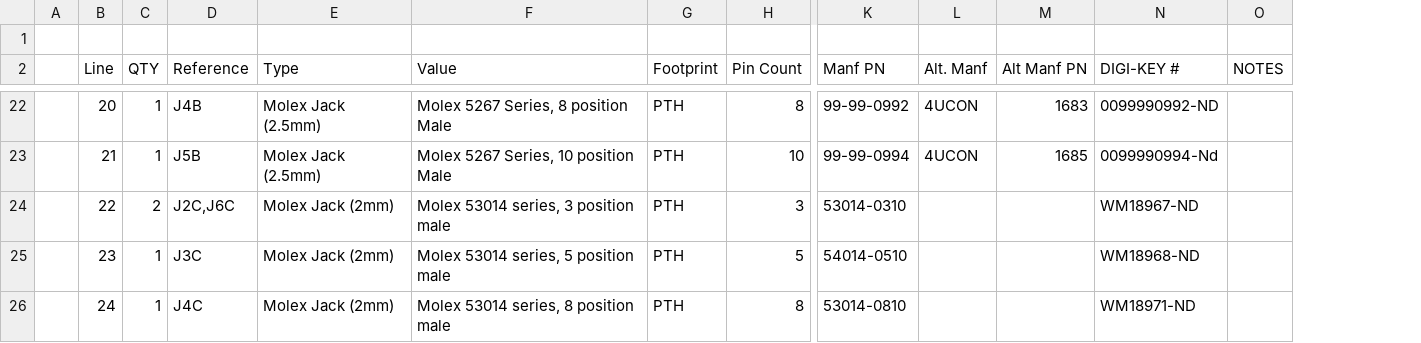
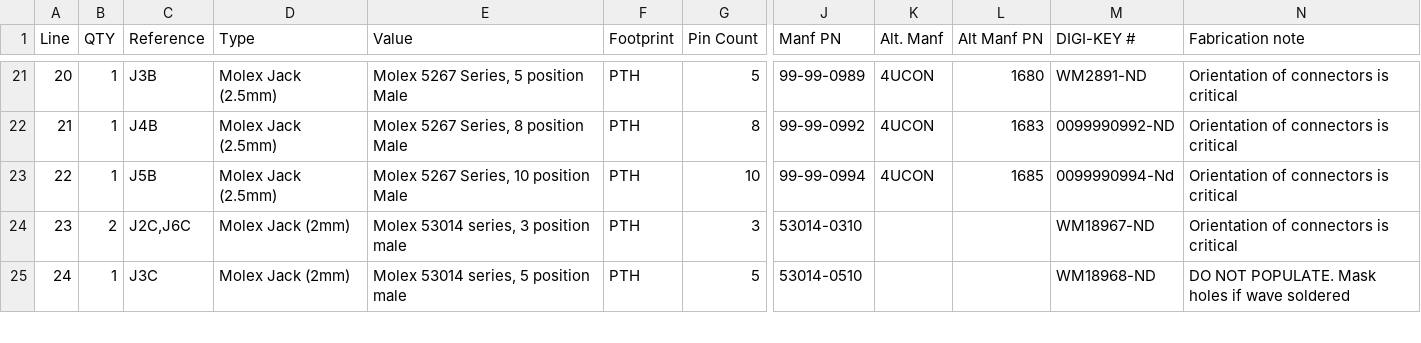
Before and after one commit to AllYarnsAreBeautiful/ayab-hardware, a CSV file: Shieldv2x/assembly/ayab_rs_oshw.csv, drawn as a sheet; only a part is shown, gaps mark what is left out; removed rows and columns are numbered as before the commit, all else as after; rows hold the shown columns only; the diff covers the shown part only; the diff names each change by its address in the sheet, - before the commit and + after, or states it on an @@ line.

```diff
--- a/Shieldv2x/assembly/ayab_rs_oshw.csv
+++ b/Shieldv2x/assembly/ayab_rs_oshw.csv
-column A, empty
-column O (NOTES), empty
+column N (Fabrication note), rows 21-25: Orientation of connectors is critical | Orientation of connectors is critical | Orientation of connectors is critical | Orientation of connectors is critical | DO NOT POPULATE. Mask holes if wave soldered
-row 1: (empty)
-C21 (Reference): J4B
+C21 (Reference): J3B
-E21 (Value): Molex 5267 Series, 8 position Male
+E21 (Value): Molex 5267 Series, 5 position Male
-G21 (Pin Count): 8
+G21 (Pin Count): 5
-J21 (Manf PN): 99-99-0992
+J21 (Manf PN): 99-99-0989
-L21 (Alt Manf PN): 1683
+L21 (Alt Manf PN): 1680
-M21 (DIGI-KEY #): 0099990992-ND
+M21 (DIGI-KEY #): WM2891-ND
-C22 (Reference): J5B
+C22 (Reference): J4B
-E22 (Value): Molex 5267 Series, 10 position Male
+E22 (Value): Molex 5267 Series, 8 position Male
-G22 (Pin Count): 10
+G22 (Pin Count): 8
-J22 (Manf PN): 99-99-0994
+J22 (Manf PN): 99-99-0992
-L22 (Alt Manf PN): 1685
+L22 (Alt Manf PN): 1683
-M22 (DIGI-KEY #): 0099990994-Nd
+M22 (DIGI-KEY #): 0099990992-ND
-B23 (QTY): 2
+B23 (QTY): 1
-C23 (Reference): J2C,J6C
+C23 (Reference): J5B
-D23 (Type): Molex Jack (2mm)
+D23 (Type): Molex Jack (2.5mm)
-E23 (Value): Molex 53014 series, 3 position male
+E23 (Value): Molex 5267 Series, 10 position Male
-G23 (Pin Count): 3
+G23 (Pin Count): 10
-J23 (Manf PN): 53014-0310
+J23 (Manf PN): 99-99-0994
-K23 (Alt. Manf): (empty)
+K23 (Alt. Manf): 4UCON
-L23 (Alt Manf PN): (empty)
+L23 (Alt Manf PN): 1685
-M23 (DIGI-KEY #): WM18967-ND
+M23 (DIGI-KEY #): 0099990994-Nd
-B24 (QTY): 1
+B24 (QTY): 2
-C24 (Reference): J3C
+C24 (Reference): J2C,J6C
-E24 (Value): Molex 53014 series, 5 position male
+E24 (Value): Molex 53014 series, 3 position male
-G24 (Pin Count): 5
+G24 (Pin Count): 3
-J24 (Manf PN): 54014-0510
+J24 (Manf PN): 53014-0310
-M24 (DIGI-KEY #): WM18968-ND
+M24 (DIGI-KEY #): WM18967-ND
-C25 (Reference): J4C
+C25 (Reference): J3C
-E25 (Value): Molex 53014 series, 8 position male
+E25 (Value): Molex 53014 series, 5 position male
-G25 (Pin Count): 8
+G25 (Pin Count): 5
-J25 (Manf PN): 53014-0810
+J25 (Manf PN): 53014-0510
-M25 (DIGI-KEY #): WM18971-ND
+M25 (DIGI-KEY #): WM18968-ND
```
Also changed, not shown: 2 added rows, 1 removed row and 58 edited cells elsewhere in this file, 21 other files.
